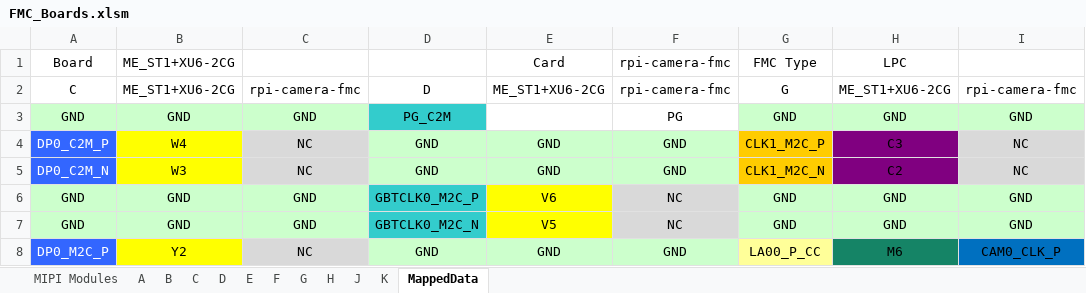
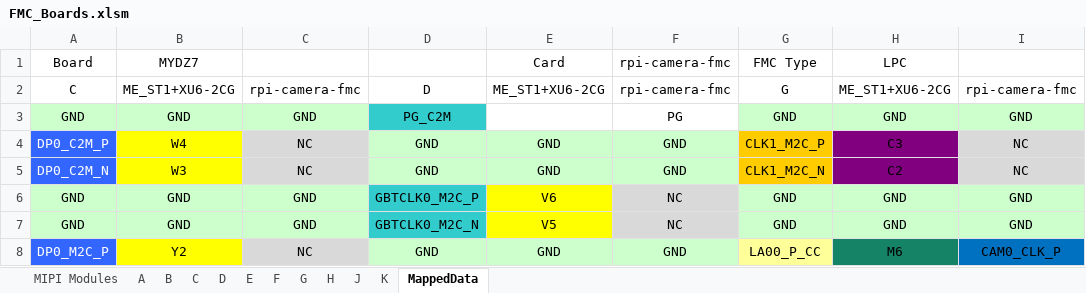
Before and after one commit to alexvonduar/fpga_embedded_vision, an Excel workbook: doc/FMC_Boards.xlsm, sheet MappedData, drawn as a sheet; only a part is shown; values as stored, in another font and other column widths than the file's, no borders; the diff names each change by its address in the sheet, - before the commit and + after, or states it on an @@ line.

```diff
--- a/doc/FMC_Boards.xlsm (sheet MappedData)
+++ b/doc/FMC_Boards.xlsm (sheet MappedData)
-B1: ME_ST1+XU6-2CG
+B1: MYDZ7
```
Also changed, not shown: sheet K, sheet J, sheet B, sheet A, sheet F, sheet E, 4 more sheets, 5 other files.
